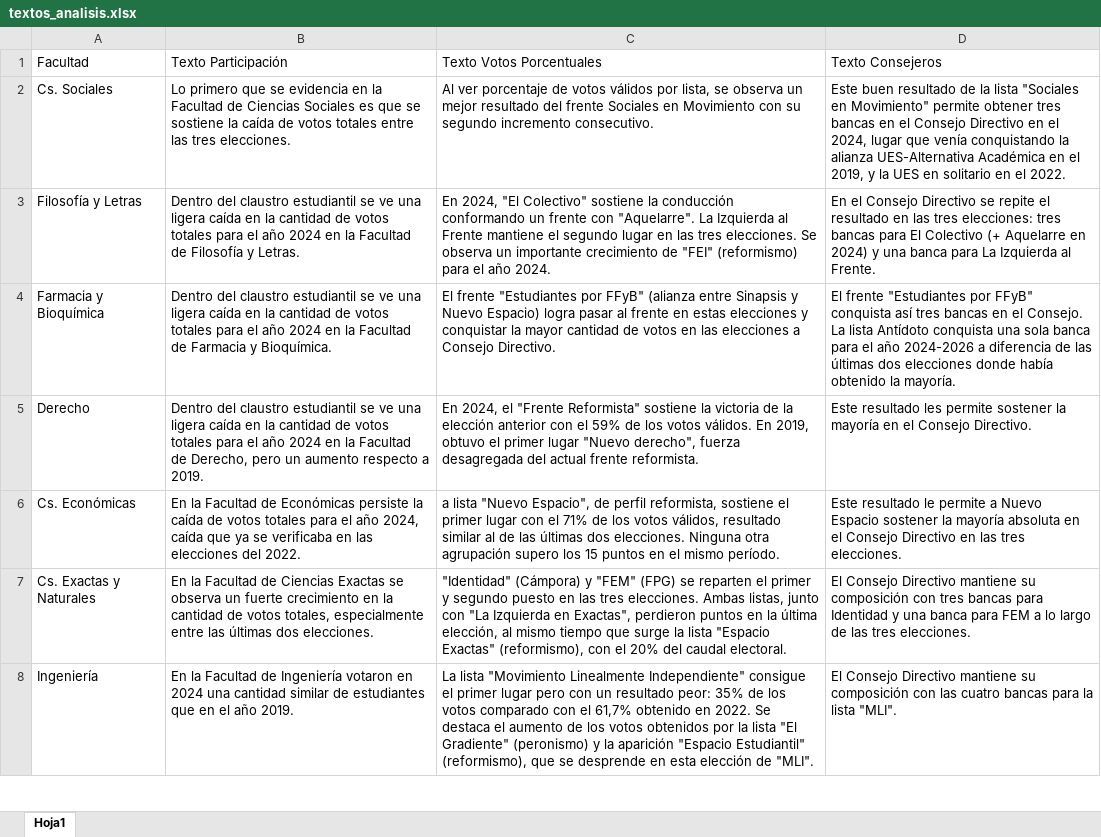
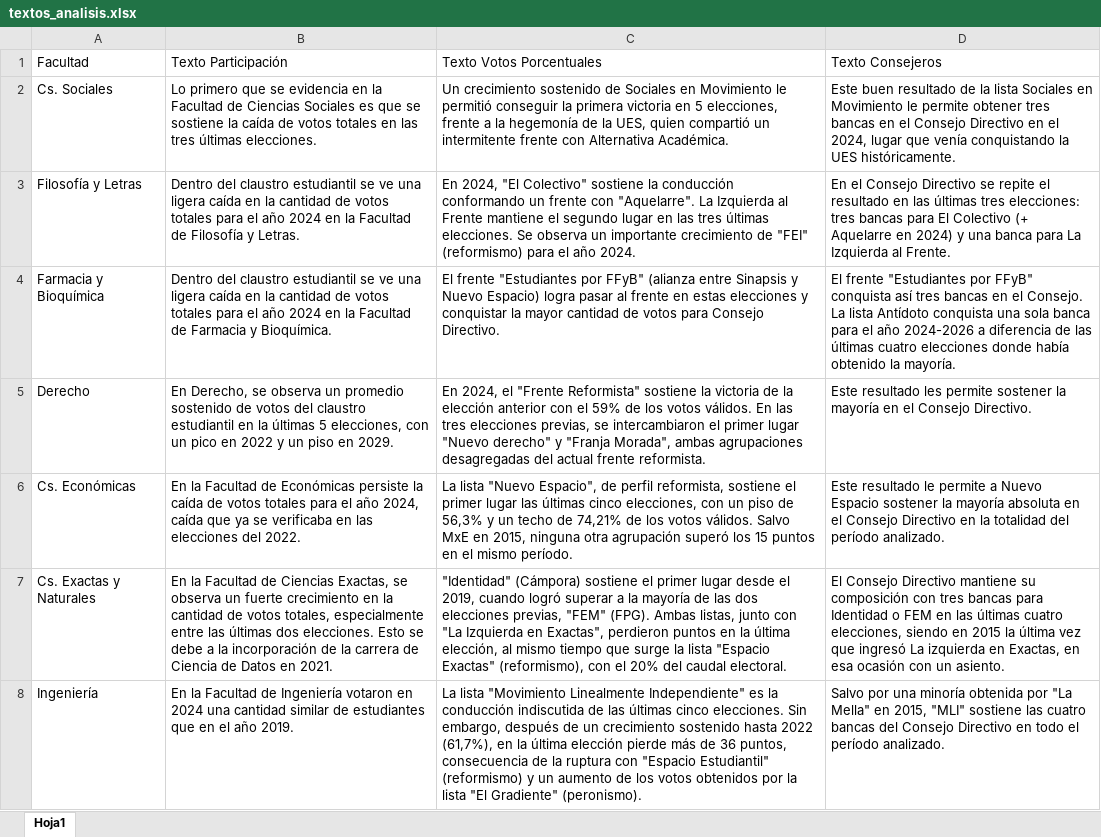
Before and after one commit to bustosthl/uba_electoral, an Excel workbook: textos_analisis.xlsx, sheet Hoja1, drawn as a sheet; only a part is shown; values as stored, in another font and other column widths than the file's, no borders; the diff covers the shown part only; the diff names each change by its address in the sheet, - before the commit and + after, or states it on an @@ line.

Commit message:
textos análisis

```diff
--- a/textos_analisis.xlsx (sheet Hoja1)
+++ b/textos_analisis.xlsx (sheet Hoja1)
-B2 (Texto Participación): …votos totales entre las tres elecciones.
+B2 (Texto Participación): …votos totales en las tres últimas elecciones.
-C2 (Texto Votos Porcentuales): Al ver porcentaje de votos válidos por lista, se observa un mejor resultado del frente Sociales en Movimiento con su segundo incremento consecutivo.
+C2 (Texto Votos Porcentuales): Un crecimiento sostenido de Sociales en Movimiento le permitió conseguir la primera victoria en 5 elecciones, frente a la hegemonía de la UES, quien compartió un intermitente frente con Alternativa Académica.
-D2 (Texto Consejeros): …la lista "Sociales en Movimiento" permite obtener tres bancas en el Consejo Directivo en el 2024, lugar que venía conquistando la alianza UES-Alternativa Académica en el 2019, y la UES en solitario en el 2022.
+D2 (Texto Consejeros): …la lista Sociales en Movimiento le permite obtener tres bancas en el Consejo Directivo en el 2024, lugar que venía conquistando la UES históricamente.
-C3 (Texto Votos Porcentuales): …las tres elecciones. Se…
+C3 (Texto Votos Porcentuales): …las tres últimas elecciones. Se…
-D3 (Texto Consejeros): …en las tres elecciones:…
+D3 (Texto Consejeros): …en las últimas tres elecciones:…
-C4 (Texto Votos Porcentuales): …de votos en las elecciones a Consejo Directivo.
+C4 (Texto Votos Porcentuales): …de votos para Consejo Directivo.
-D4 (Texto Consejeros): …las últimas dos elecciones donde…
+D4 (Texto Consejeros): …las últimas cuatro elecciones donde…
-B5 (Texto Participación): Dentro del claustro estudiantil se ve una ligera caída en la cantidad de votos totales para el año 2024 en la Facultad de Derecho, pero un aumento respecto a 2019.
+B5 (Texto Participación): En Derecho, se observa un promedio sostenido de votos del claustro estudiantil en la últimas 5 elecciones, con un pico en 2022 y un piso en 2029.
-C5 (Texto Votos Porcentuales): …válidos. En 2019, obtuvo el primer lugar "Nuevo derecho", fuerza desagregada del actual…
+C5 (Texto Votos Porcentuales): …válidos. En las tres elecciones previas, se intercambiaron el primer lugar "Nuevo derecho" y "Franja Morada", ambas agrupaciones desagregadas del actual…
-C6 (Texto Votos Porcentuales): a lista "Nuevo Espacio", de perfil reformista, sostiene el primer lugar con el 71% de los votos válidos, resultado similar al de las últimas dos elecciones. Ninguna otra agrupación supero los 15…
+C6 (Texto Votos Porcentuales): La lista "Nuevo Espacio", de perfil reformista, sostiene el primer lugar las últimas cinco elecciones, con un piso de 56,3% y un techo de 74,21% de los votos válidos. Salvo MxE en 2015, ninguna otra agrupación superó los 15…
-D6 (Texto Consejeros): …Directivo en las tres elecciones.
+D6 (Texto Consejeros): …Directivo en la totalidad del período analizado.
-B7 (Texto Participación): …de Ciencias Exactas se observa un fuerte crecimiento en la cantidad de votos totales, especialmente entre las últimas dos elecciones.
+B7 (Texto Participación): …de Ciencias Exactas, se observa un fuerte crecimiento en la cantidad de votos totales, especialmente entre las últimas dos elecciones. Esto se debe a la incorporación de la carrera de Ciencia de Datos en 2021.
-C7 (Texto Votos Porcentuales): "Identidad" (Cámpora) y "FEM" (FPG) se reparten el primer y segundo puesto en las tres elecciones. Ambas listas,…
+C7 (Texto Votos Porcentuales): "Identidad" (Cámpora) sostiene el primer lugar desde el 2019, cuando logró superar a la mayoría de las dos elecciones previas, "FEM" (FPG). Ambas listas,…
-D7 (Texto Consejeros): …para Identidad y una banca para FEM a lo largo de las tres elecciones.
+D7 (Texto Consejeros): …para Identidad o FEM en las últimas cuatro elecciones, siendo en 2015 la última vez que ingresó La izquierda en Exactas, en esa ocasión con un asiento.
-C8 (Texto Votos Porcentuales): …Linealmente Independiente" consigue el primer lugar pero con un resultado peor: 35% de los votos comparado con el 61,7% obtenido en 2022. Se destaca el aumento de los votos obtenidos por la lista "El Gradiente" (peronismo) y la aparición "Espacio Estudiantil" (reformismo), que se desprende en esta elección de "MLI".
+C8 (Texto Votos Porcentuales): …Linealmente Independiente" es la conducción indiscutida de las últimas cinco elecciones. Sin embargo, después de un crecimiento sostenido hasta 2022 (61,7%), en la última elección pierde más de 36 puntos, consecuencia de la ruptura con "Espacio Estudiantil" (reformismo) y un aumento de los votos obtenidos por la lista "El Gradiente" (peronismo).
-D8 (Texto Consejeros): El Consejo Directivo mantiene su composición con las cuatro bancas para la lista "MLI".
+D8 (Texto Consejeros): Salvo por una minoría obtenida por "La Mella" en 2015, "MLI" sostiene las cuatro bancas del Consejo Directivo en todo el período analizado.
```
Also changed, not shown: 10 edited cells elsewhere in this sheet, uba_cd_estudiantes.xlsx.
